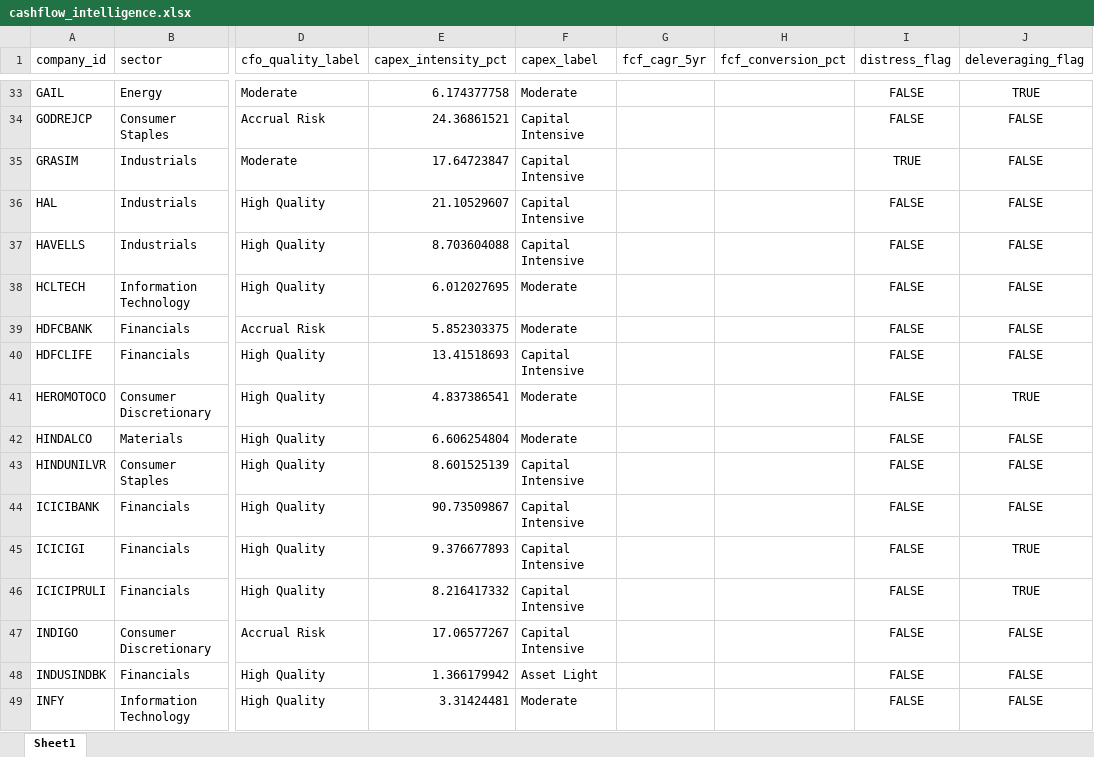
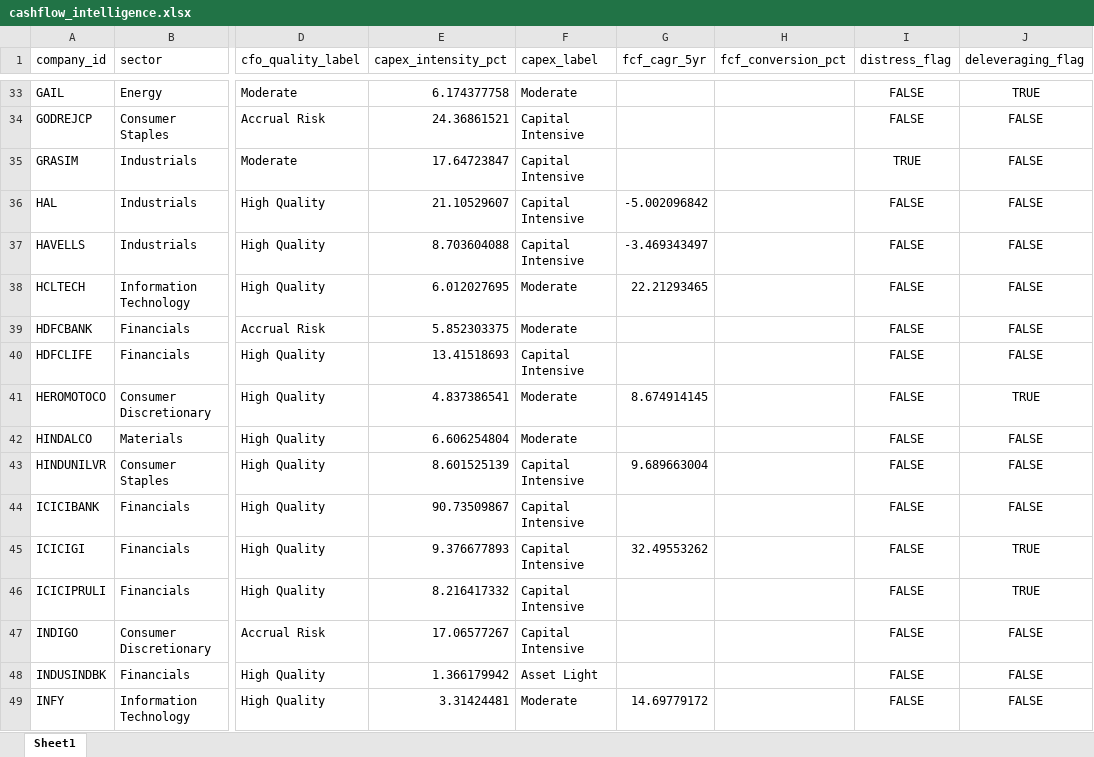
Before and after one commit to OPSpidey/Nifty100, an Excel workbook: output/cashflow_intelligence.xlsx (was output/final_deliverables/cashflow_intelligence.xlsx), sheet Sheet1, drawn as a sheet; only a part is shown, gaps mark what is left out; values as stored, in another font and other column widths than the file's, no borders; the diff covers the shown part only; the diff names each change by its address in the sheet, - before the commit and + after, or states it on an @@ line.

```diff
--- a/output/final_deliverables/cashflow_intelligence.xlsx (sheet Sheet1)
+++ b/output/cashflow_intelligence.xlsx (sheet Sheet1)
-G36 (fcf_cagr_5yr): (empty)
+G36 (fcf_cagr_5yr): -5.002096842
-G37 (fcf_cagr_5yr): (empty)
+G37 (fcf_cagr_5yr): -3.469343497
-G38 (fcf_cagr_5yr): (empty)
+G38 (fcf_cagr_5yr): 22.21293465
-G41 (fcf_cagr_5yr): (empty)
+G41 (fcf_cagr_5yr): 8.674914145
-G43 (fcf_cagr_5yr): (empty)
+G43 (fcf_cagr_5yr): 9.689663004
-G45 (fcf_cagr_5yr): (empty)
+G45 (fcf_cagr_5yr): 32.49553262
-G49 (fcf_cagr_5yr): (empty)
+G49 (fcf_cagr_5yr): 14.69779172
```
Also changed, not shown: 33 edited cells elsewhere in this sheet, output/peer_comparison.xlsx, output/screener_output.xlsx, 51 other files.
